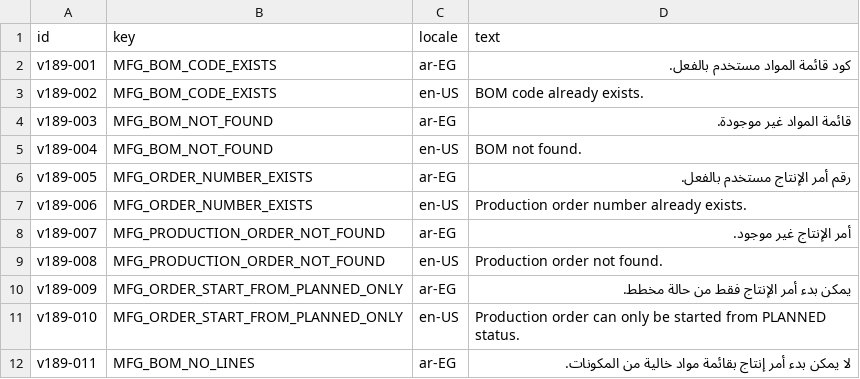
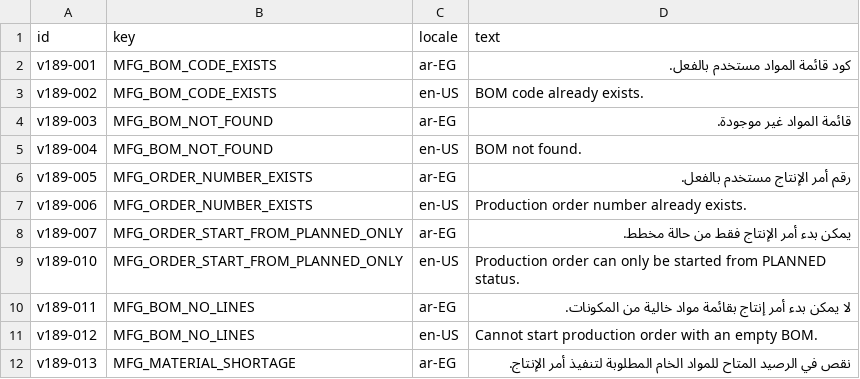
Before and after one commit to Mohamed-Hammada/bortqala, a CSV file: be/src/main/resources/db/changelog/data/insert/files/20260810_v189_manufacturing_translations.csv, drawn as a sheet; only a part is shown; the shorter side is filled out with more unchanged rows.

```diff
--- a/be/src/main/resources/db/changelog/data/insert/files/20260810_v189_manufacturing_translations.csv
+++ b/be/src/main/resources/db/changelog/data/insert/files/20260810_v189_manufacturing_translations.csv
@@ -7,5 +7,3 @@ v189-005;MFG_ORDER_NUMBER_EXISTS;ar-EG;رقم أمر الإنتاج مستخدم
 v189-006;MFG_ORDER_NUMBER_EXISTS;en-US;Production order number already exists.
-v189-007;MFG_PRODUCTION_ORDER_NOT_FOUND;ar-EG;أمر الإنتاج غير موجود.
-v189-008;MFG_PRODUCTION_ORDER_NOT_FOUND;en-US;Production order not found.
-v189-009;MFG_ORDER_START_FROM_PLANNED_ONLY;ar-EG;يمكن بدء أمر الإنتاج فقط من حالة مخطط.
+v189-007;MFG_ORDER_START_FROM_PLANNED_ONLY;ar-EG;يمكن بدء أمر الإنتاج فقط من حالة مخطط.
 v189-010;MFG_ORDER_START_FROM_PLANNED_ONLY;en-US;Production order can only be started from PLANNED status.
```
Also changed, not shown: 2 other files.
